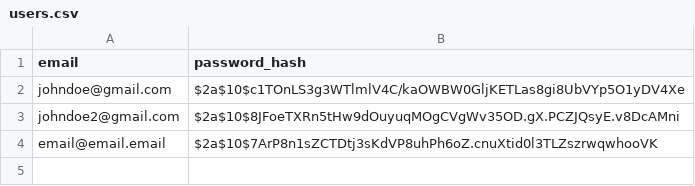
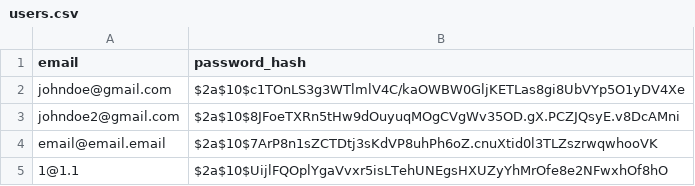
Before and after one commit to nepallium/Checkers-Bot, a CSV file: Deliverable 3/Checkers/data/users.csv, drawn as a sheet; the diff names each change by its address in the sheet, - before the commit and + after, or states it on an @@ line.

```diff
--- a/Deliverable 3/Checkers/data/users.csv
+++ b/Deliverable 3/Checkers/data/users.csv
+row 5: 1@1.1 | $2a$10$UijlFQOplYgaVvxr5isLTehUNEgsHXUZyYhMrOfe8e2NFwxhOf8hO
```
Also changed, not shown: 1 other file.
